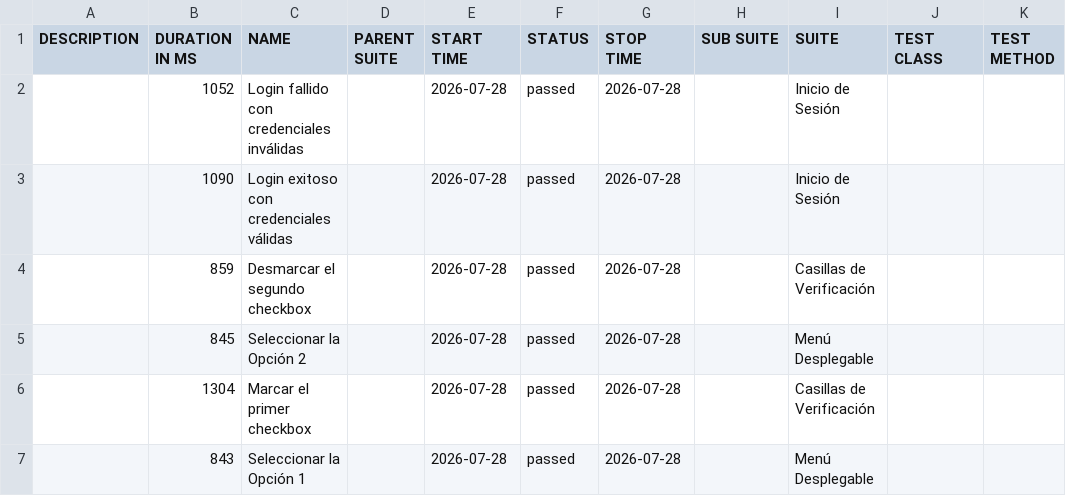
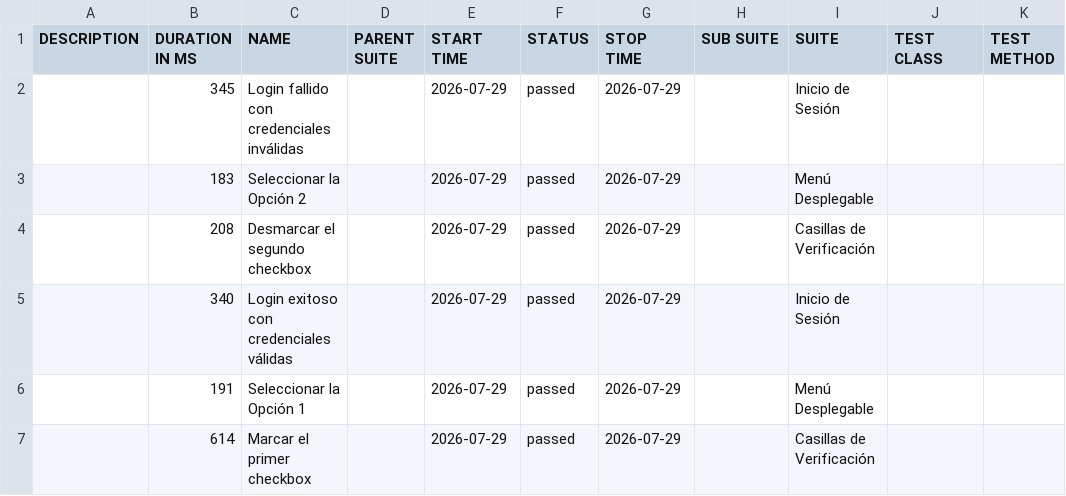
Before and after one commit to alvaroarchilla/Playwright_Gherkin_POC, a CSV file: data/suites.csv, drawn as a sheet.

```diff
--- a/data/suites.csv
+++ b/data/suites.csv
@@ -1,7 +1,7 @@
 "DESCRIPTION","DURATION IN MS","NAME","PARENT SUITE","START TIME","STATUS","STOP TIME","SUB SUITE","SUITE","TEST CLASS","TEST METHOD"
-"","1052","Login fallido con credenciales inválidas","","2026-07-28","passed","2026-07-28","","Inicio de Sesión","",""
-"","1090","Login exitoso con credenciales válidas","","2026-07-28","passed","2026-07-28","","Inicio de Sesión","",""
-"","859","Desmarcar el segundo checkbox","","2026-07-28","passed","2026-07-28","","Casillas de Verificación","",""
-"","845","Seleccionar la Opción 2","","2026-07-28","passed","2026-07-28","","Menú Desplegable","",""
-"","1304","Marcar el primer checkbox","","2026-07-28","passed","2026-07-28","","Casillas de Verificación","",""
-"","843","Seleccionar la Opción 1","","2026-07-28","passed","2026-07-28","","Menú Desplegable","",""
+"","345","Login fallido con credenciales inválidas","","2026-07-29","passed","2026-07-29","","Inicio de Sesión","",""
+"","183","Seleccionar la Opción 2","","2026-07-29","passed","2026-07-29","","Menú Desplegable","",""
+"","208","Desmarcar el segundo checkbox","","2026-07-29","passed","2026-07-29","","Casillas de Verificación","",""
+"","340","Login exitoso con credenciales válidas","","2026-07-29","passed","2026-07-29","","Inicio de Sesión","",""
+"","191","Seleccionar la Opción 1","","2026-07-29","passed","2026-07-29","","Menú Desplegable","",""
+"","614","Marcar el primer checkbox","","2026-07-29","passed","2026-07-29","","Casillas de Verificación","",""
```
Also changed, not shown: data/behaviors.csv, 26 other files.
